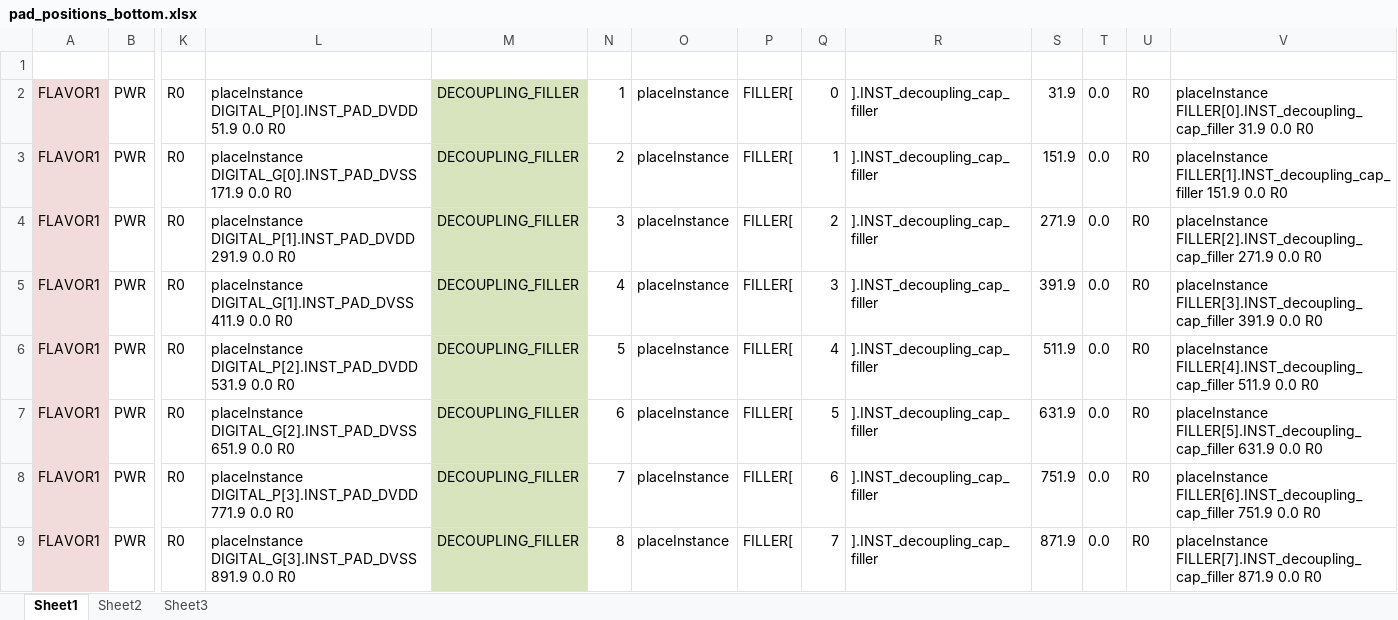
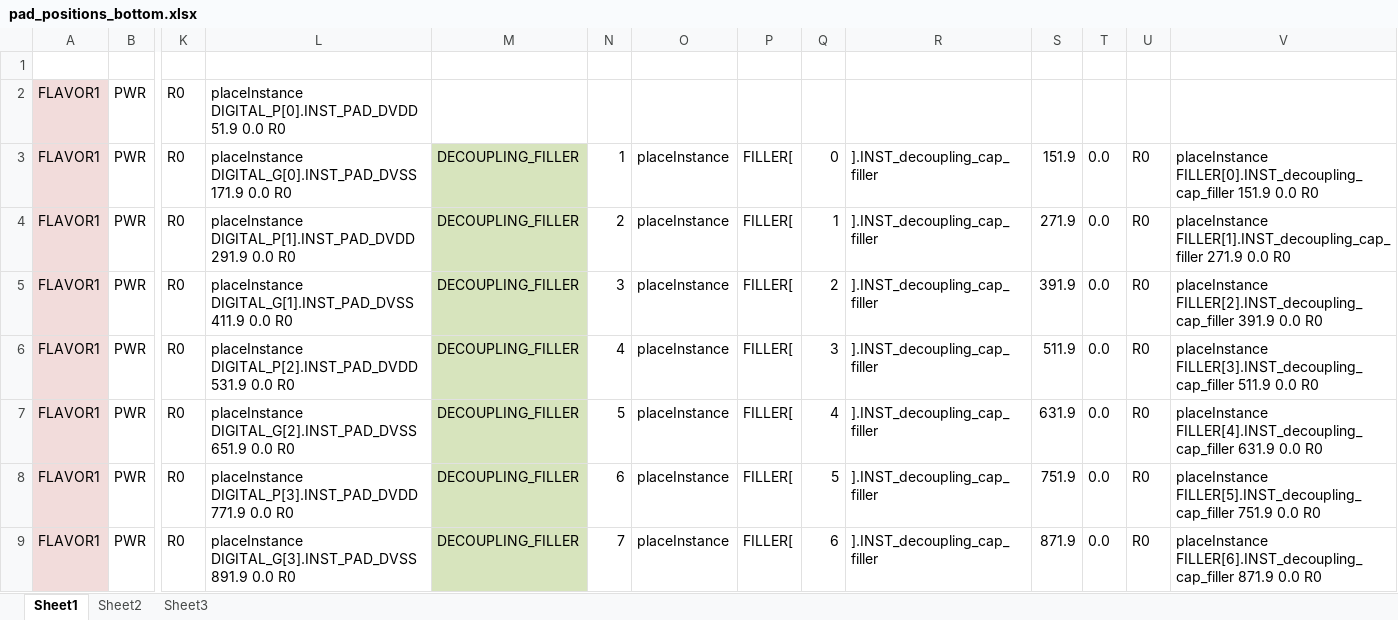
Before and after one commit to kmoustak/TJMONOPIX, an Excel workbook: source/PADS/pad_positions_bottom.xlsx, sheet Sheet1, drawn as a sheet; only a part is shown, gaps mark what is left out; values as stored, in another font and other column widths than the file's, no borders; the diff covers the shown part only; the diff names each change by its address in the sheet, - before the commit and + after, or states it on an @@ line.

Commit message:
update filler number-position

```diff
--- a/source/PADS/pad_positions_bottom.xlsx (sheet Sheet1)
+++ b/source/PADS/pad_positions_bottom.xlsx (sheet Sheet1)
-M2: DECOUPLING_FILLER
+M2: (empty)
-M2 fill: #D7E4BD
+M2 fill: none
-N2: 1
+N2: (empty)
-O2: placeInstance
+O2: (empty)
-P2: FILLER[
+P2: (empty)
-Q2: 0
+Q2: (empty)
-R2: ].INST_decoupling_cap_filler
+R2: (empty)
-S2: 31.9
+S2: (empty)
-T2: 0.0
+T2: (empty)
-U2: R0
+U2: (empty)
-V2: placeInstance FILLER[0].INST_decoupling_cap_filler 31.9 0.0 R0
+V2: (empty)
-N3: 2
+N3: 1
-Q3: 1
+Q3: 0
-V3: placeInstance FILLER[1].INST_decoupling_cap_filler 151.9 0.0…
+V3: placeInstance FILLER[0].INST_decoupling_cap_filler 151.9 0.0…
-N4: 3
+N4: 2
-Q4: 2
+Q4: 1
-V4: placeInstance FILLER[2].INST_decoupling_cap_filler 271.9 0.0…
+V4: placeInstance FILLER[1].INST_decoupling_cap_filler 271.9 0.0…
-N5: 4
+N5: 3
-Q5: 3
+Q5: 2
-V5: placeInstance FILLER[3].INST_decoupling_cap_filler 391.9 0.0…
+V5: placeInstance FILLER[2].INST_decoupling_cap_filler 391.9 0.0…
-N6: 5
+N6: 4
-Q6: 4
+Q6: 3
-V6: placeInstance FILLER[4].INST_decoupling_cap_filler 511.9 0.0…
+V6: placeInstance FILLER[3].INST_decoupling_cap_filler 511.9 0.0…
-N7: 6
+N7: 5
-Q7: 5
+Q7: 4
-V7: placeInstance FILLER[5].INST_decoupling_cap_filler 631.9 0.0…
+V7: placeInstance FILLER[4].INST_decoupling_cap_filler 631.9 0.0…
-N8: 7
+N8: 6
-Q8: 6
+Q8: 5
-V8: placeInstance FILLER[6].INST_decoupling_cap_filler 751.9 0.0…
+V8: placeInstance FILLER[5].INST_decoupling_cap_filler 751.9 0.0…
-N9: 8
+N9: 7
-Q9: 7
+Q9: 6
-V9: placeInstance FILLER[7].INST_decoupling_cap_filler 871.9 0.0…
+V9: placeInstance FILLER[6].INST_decoupling_cap_filler 871.9 0.0…
```
Also changed, not shown: 439 edited cells and cell formats elsewhere in this sheet, 2 other files.
